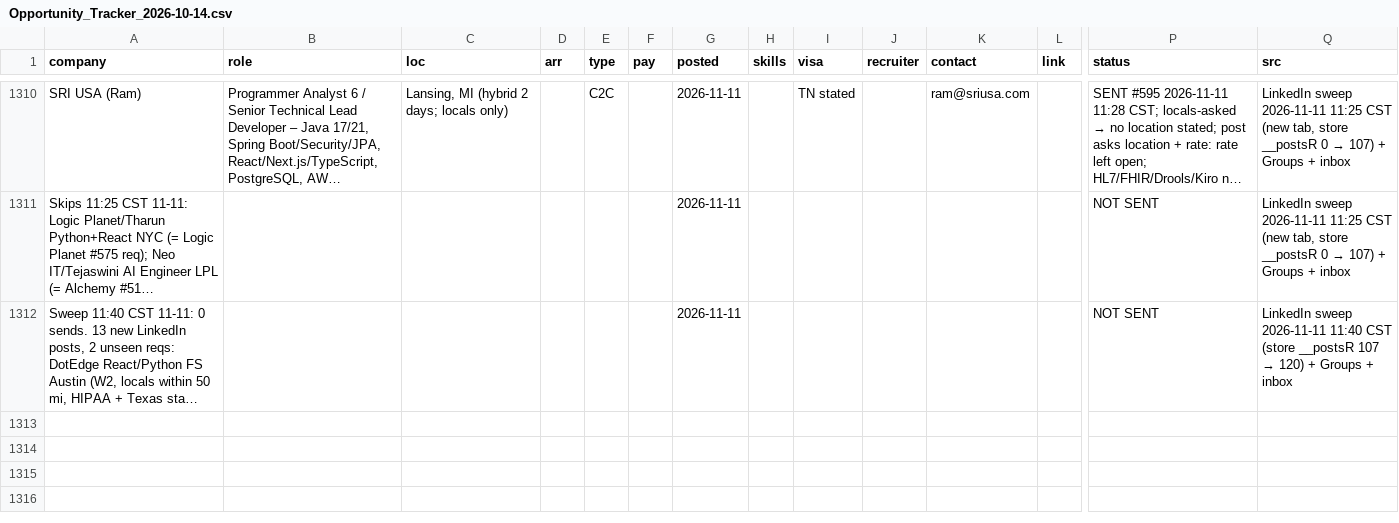
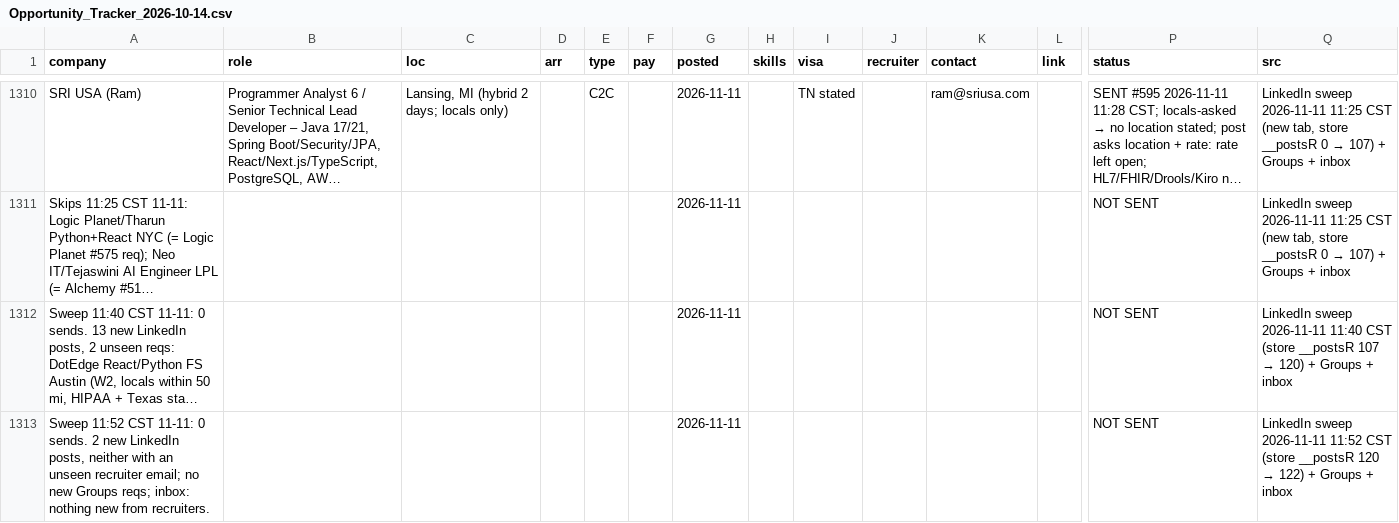
Before and after one commit to aaronrl25/outreach-pipeline-claude-day, a CSV file: data/2026-10-14/Opportunity_Tracker_2026-10-14.csv, drawn as a sheet; only a part is shown, gaps mark what is left out; long unchanged cells end in …; rows hold the shown columns only; the diff names each change by its address in the sheet, - before the commit and + after, or states it on an @@ line.

```diff
--- a/data/2026-10-14/Opportunity_Tracker_2026-10-14.csv
+++ b/data/2026-10-14/Opportunity_Tracker_2026-10-14.csv
+row 1313: Sweep 11:52 CST 11-11: 0 sends. 2 new LinkedIn posts, neither with an unseen recruiter email; no new Groups reqs; inbox: nothing new from recruiters. |  |  |  |  |  | 2026-11-11 |  |  |  |  |  | NOT SENT | LinkedIn sweep 2026-11-11 11:52 CST (store __postsR 120 → 122) + Groups + inbox
```
Also changed, not shown: 2 other files.
